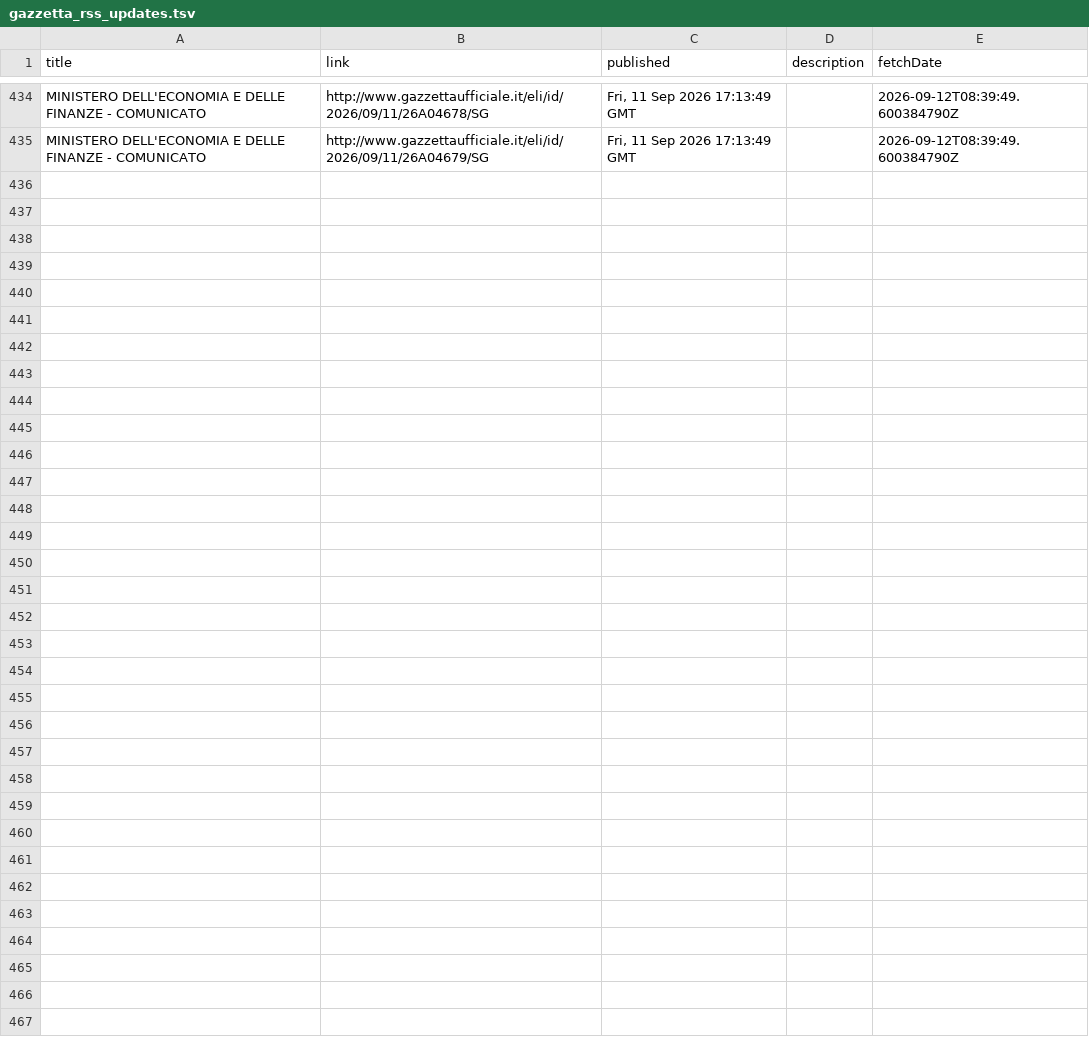
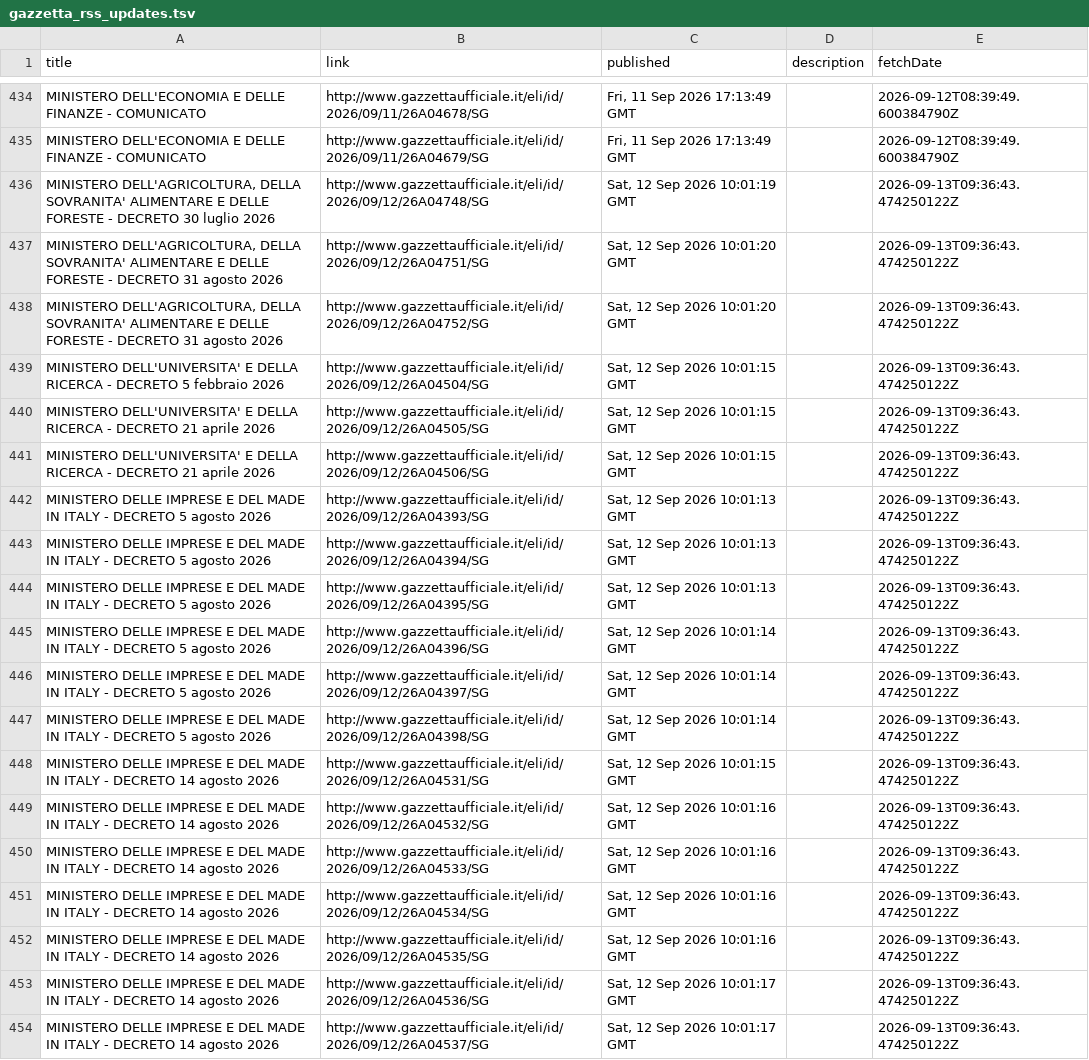
Before and after one commit to arvind088/Crawlar-gazzettaufficial, a TSV file: jena-git-project/data/clean/gazzetta_rss_updates.tsv, drawn as a sheet; only a part is shown, gaps mark what is left out; the diff covers the shown part only; the diff names each change by its address in the sheet, - before the commit and + after, or states it on an @@ line.

```diff
--- a/jena-git-project/data/clean/gazzetta_rss_updates.tsv
+++ b/jena-git-project/data/clean/gazzetta_rss_updates.tsv
+row 436: MINISTERO DELL'AGRICOLTURA, DELLA SOVRANITA' ALIMENTARE E DELLE FORESTE - DECRETO 30 luglio 2026 | http://www.gazzettaufficiale.it/eli/id/2026/09/12/26A04748/SG | Sat, 12 Sep 2026 10:01:19 GMT |  | 2026-09-13T09:36:43.474250122Z
+row 437: MINISTERO DELL'AGRICOLTURA, DELLA SOVRANITA' ALIMENTARE E DELLE FORESTE - DECRETO 31 agosto 2026 | http://www.gazzettaufficiale.it/eli/id/2026/09/12/26A04751/SG | Sat, 12 Sep 2026 10:01:20 GMT |  | 2026-09-13T09:36:43.474250122Z
+row 438: MINISTERO DELL'AGRICOLTURA, DELLA SOVRANITA' ALIMENTARE E DELLE FORESTE - DECRETO 31 agosto 2026 | http://www.gazzettaufficiale.it/eli/id/2026/09/12/26A04752/SG | Sat, 12 Sep 2026 10:01:20 GMT |  | 2026-09-13T09:36:43.474250122Z
+row 439: MINISTERO DELL'UNIVERSITA' E DELLA RICERCA - DECRETO 5 febbraio 2026 | http://www.gazzettaufficiale.it/eli/id/2026/09/12/26A04504/SG | Sat, 12 Sep 2026 10:01:15 GMT |  | 2026-09-13T09:36:43.474250122Z
+row 440: MINISTERO DELL'UNIVERSITA' E DELLA RICERCA - DECRETO 21 aprile 2026 | http://www.gazzettaufficiale.it/eli/id/2026/09/12/26A04505/SG | Sat, 12 Sep 2026 10:01:15 GMT |  | 2026-09-13T09:36:43.474250122Z
+row 441: MINISTERO DELL'UNIVERSITA' E DELLA RICERCA - DECRETO 21 aprile 2026 | http://www.gazzettaufficiale.it/eli/id/2026/09/12/26A04506/SG | Sat, 12 Sep 2026 10:01:15 GMT |  | 2026-09-13T09:36:43.474250122Z
+row 442: MINISTERO DELLE IMPRESE E DEL MADE IN ITALY - DECRETO 5 agosto 2026 | http://www.gazzettaufficiale.it/eli/id/2026/09/12/26A04393/SG | Sat, 12 Sep 2026 10:01:13 GMT |  | 2026-09-13T09:36:43.474250122Z
+row 443: MINISTERO DELLE IMPRESE E DEL MADE IN ITALY - DECRETO 5 agosto 2026 | http://www.gazzettaufficiale.it/eli/id/2026/09/12/26A04394/SG | Sat, 12 Sep 2026 10:01:13 GMT |  | 2026-09-13T09:36:43.474250122Z
+row 444: MINISTERO DELLE IMPRESE E DEL MADE IN ITALY - DECRETO 5 agosto 2026 | http://www.gazzettaufficiale.it/eli/id/2026/09/12/26A04395/SG | Sat, 12 Sep 2026 10:01:13 GMT |  | 2026-09-13T09:36:43.474250122Z
+row 445: MINISTERO DELLE IMPRESE E DEL MADE IN ITALY - DECRETO 5 agosto 2026 | http://www.gazzettaufficiale.it/eli/id/2026/09/12/26A04396/SG | Sat, 12 Sep 2026 10:01:14 GMT |  | 2026-09-13T09:36:43.474250122Z
+row 446: MINISTERO DELLE IMPRESE E DEL MADE IN ITALY - DECRETO 5 agosto 2026 | http://www.gazzettaufficiale.it/eli/id/2026/09/12/26A04397/SG | Sat, 12 Sep 2026 10:01:14 GMT |  | 2026-09-13T09:36:43.474250122Z
+row 447: MINISTERO DELLE IMPRESE E DEL MADE IN ITALY - DECRETO 5 agosto 2026 | http://www.gazzettaufficiale.it/eli/id/2026/09/12/26A04398/SG | Sat, 12 Sep 2026 10:01:14 GMT |  | 2026-09-13T09:36:43.474250122Z
+row 448: MINISTERO DELLE IMPRESE E DEL MADE IN ITALY - DECRETO 14 agosto 2026 | http://www.gazzettaufficiale.it/eli/id/2026/09/12/26A04531/SG | Sat, 12 Sep 2026 10:01:15 GMT |  | 2026-09-13T09:36:43.474250122Z
+row 449: MINISTERO DELLE IMPRESE E DEL MADE IN ITALY - DECRETO 14 agosto 2026 | http://www.gazzettaufficiale.it/eli/id/2026/09/12/26A04532/SG | Sat, 12 Sep 2026 10:01:16 GMT |  | 2026-09-13T09:36:43.474250122Z
+row 450: MINISTERO DELLE IMPRESE E DEL MADE IN ITALY - DECRETO 14 agosto 2026 | http://www.gazzettaufficiale.it/eli/id/2026/09/12/26A04533/SG | Sat, 12 Sep 2026 10:01:16 GMT |  | 2026-09-13T09:36:43.474250122Z
+row 451: MINISTERO DELLE IMPRESE E DEL MADE IN ITALY - DECRETO 14 agosto 2026 | http://www.gazzettaufficiale.it/eli/id/2026/09/12/26A04534/SG | Sat, 12 Sep 2026 10:01:16 GMT |  | 2026-09-13T09:36:43.474250122Z
+row 452: MINISTERO DELLE IMPRESE E DEL MADE IN ITALY - DECRETO 14 agosto 2026 | http://www.gazzettaufficiale.it/eli/id/2026/09/12/26A04535/SG | Sat, 12 Sep 2026 10:01:16 GMT |  | 2026-09-13T09:36:43.474250122Z
+row 453: MINISTERO DELLE IMPRESE E DEL MADE IN ITALY - DECRETO 14 agosto 2026 | http://www.gazzettaufficiale.it/eli/id/2026/09/12/26A04536/SG | Sat, 12 Sep 2026 10:01:17 GMT |  | 2026-09-13T09:36:43.474250122Z
+row 454: MINISTERO DELLE IMPRESE E DEL MADE IN ITALY - DECRETO 14 agosto 2026 | http://www.gazzettaufficiale.it/eli/id/2026/09/12/26A04537/SG | Sat, 12 Sep 2026 10:01:17 GMT |  | 2026-09-13T09:36:43.474250122Z
```
Also changed, not shown: 10 added rows elsewhere in this file, jena-git-project/data/registry/ingestion_watermarks.tsv.
